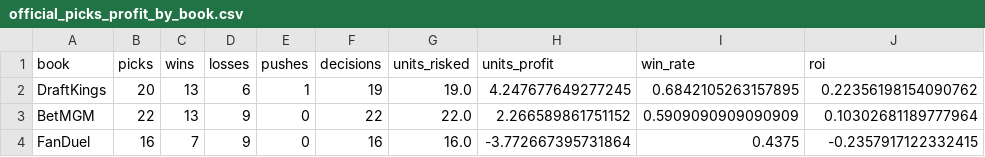
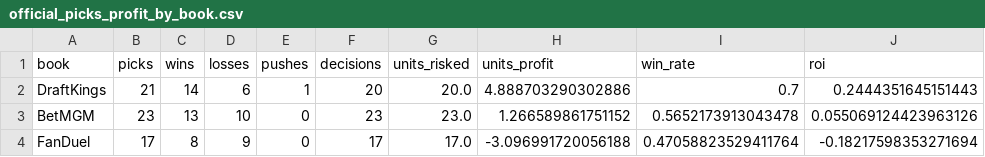
Before and after one commit to Ethrogo/proGramble, a CSV file: MLB/data/tracking/official_picks_profit_by_book.csv, drawn as a sheet.

```diff
--- a/MLB/data/tracking/official_picks_profit_by_book.csv
+++ b/MLB/data/tracking/official_picks_profit_by_book.csv
@@ -1,4 +1,4 @@
 book,picks,wins,losses,pushes,decisions,units_risked,units_profit,win_rate,roi
-DraftKings,20,13,6,1,19,19.0,4.247677649277245,0.6842105263157895,0.22356198154090762
-BetMGM,22,13,9,0,22,22.0,2.266589861751152,0.5909090909090909,0.10302681189777964
-FanDuel,16,7,9,0,16,16.0,-3.772667395731864,0.4375,-0.2357917122332415
+DraftKings,21,14,6,1,20,20.0,4.888703290302886,0.7,0.2444351645151443
+BetMGM,23,13,10,0,23,23.0,1.266589861751152,0.5652173913043478,0.055069124423963126
+FanDuel,17,8,9,0,17,17.0,-3.096991720056188,0.47058823529411764,-0.18217598353271694
```
Also changed, not shown: MLB/data/tracking/official_picks_history.csv, MLB/data/tracking/official_picks_profit_report.csv, 2 other files.
